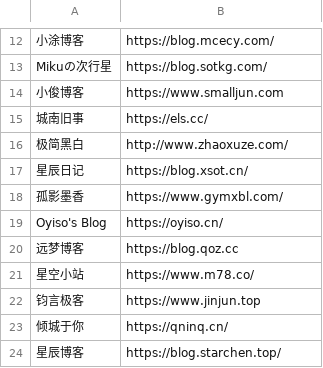
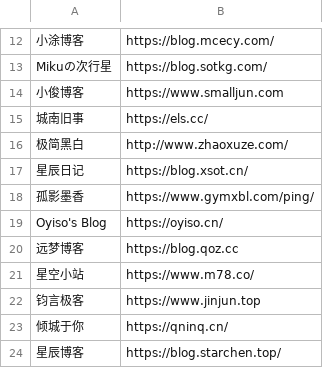
Before and after one commit to wulintang/check-flink, a CSV file: link.csv, drawn as a sheet; only a part is shown, gaps mark what is left out.

Commit message:
Update link.csv

```diff
--- a/link.csv
+++ b/link.csv
@@ -17,3 +17,3 @@ Mikuの次行星,https://blog.sotkg.com/
 星辰日记,https://blog.xsot.cn/
-孤影墨香,https://www.gymxbl.com/
+孤影墨香,https://www.gymxbl.com/ping/
 Oyiso's Blog,https://oyiso.cn/
```
